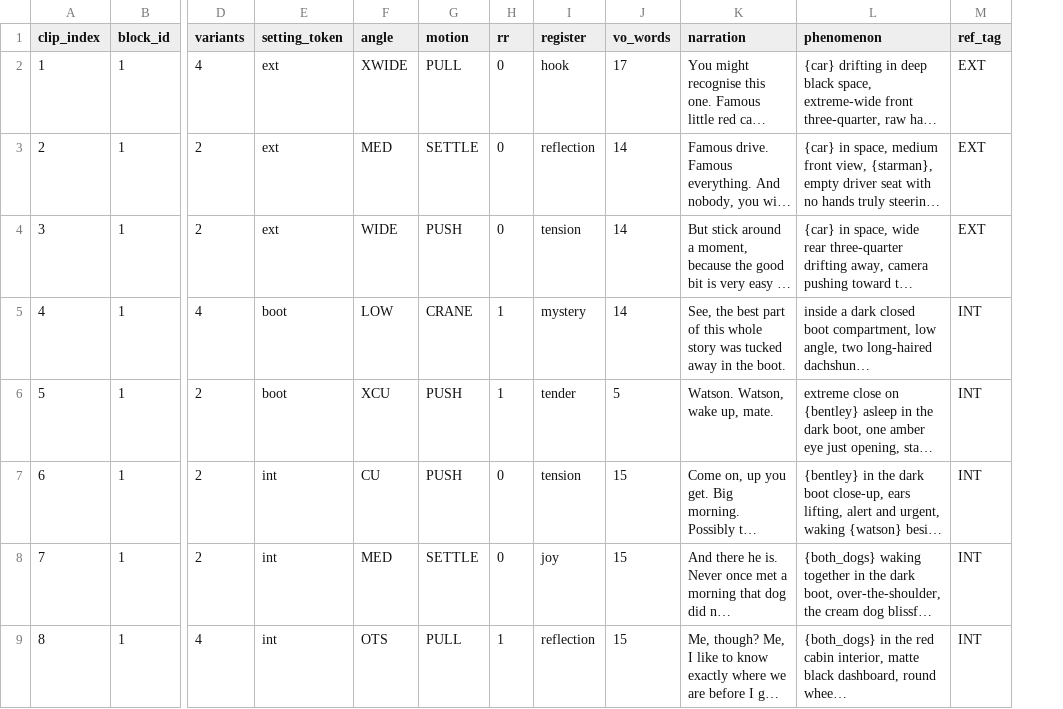
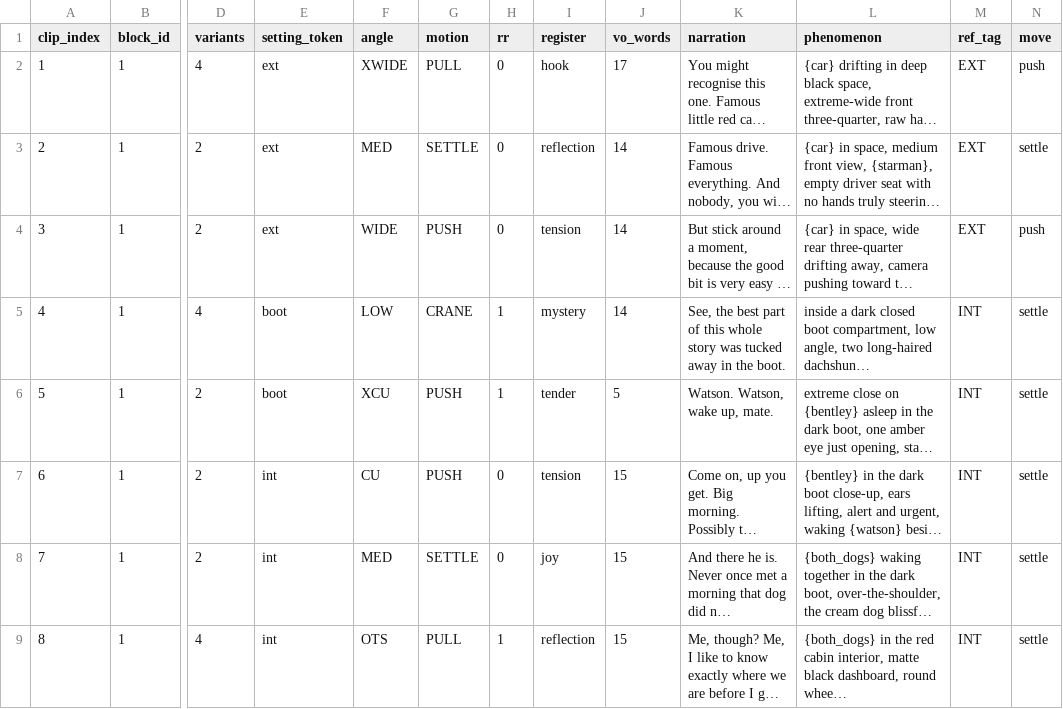
Before and after one commit to peteralkema/Pipeline, a CSV file: bentley-and-watson/projects/bw-space/master.csv, drawn as a sheet; only a part is shown, gaps mark what is left out; long unchanged cells end in …; the diff names each change by its address in the sheet, - before the commit and + after, or states it on an @@ line.

Commit message:
draft_moves: Ken Burns move column, validated vs enoch; fill bw-space Act 1

```diff
--- a/bentley-and-watson/projects/bw-space/master.csv
+++ b/bentley-and-watson/projects/bw-space/master.csv
+column N (move), rows 2-9: push | settle | push | settle | settle | settle | settle | settle
```
Also changed, not shown: 1 other file.
